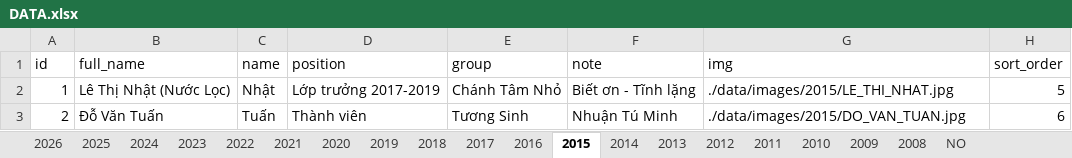
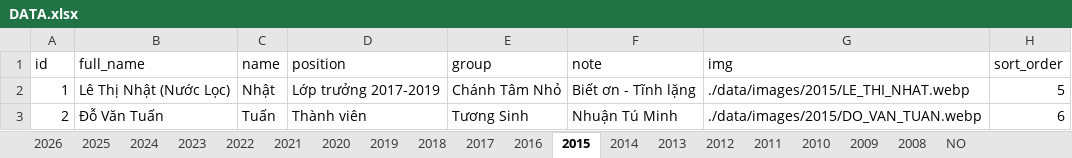
Before and after one commit to bantruyenthongchanhtam/hoc-chung-chanh-tam, an Excel workbook: data/DATA.xlsx, sheet 2015, drawn as a sheet; values as stored, in another font and other column widths than the file's, no borders; charts and pictures not drawn; the diff names each change by its address in the sheet, - before the commit and + after, or states it on an @@ line.

Commit message:
change jpg to webp

```diff
--- a/data/DATA.xlsx (sheet 2015)
+++ b/data/DATA.xlsx (sheet 2015)
-G2 (img): ./data/images/2015/LE_THI_NHAT.jpg
+G2 (img): ./data/images/2015/LE_THI_NHAT.webp
-G3 (img): ./data/images/2015/DO_VAN_TUAN.jpg
+G3 (img): ./data/images/2015/DO_VAN_TUAN.webp
```
Also changed, not shown: sheet 2017, sheet 2014, sheet 2016, 24 other files.
